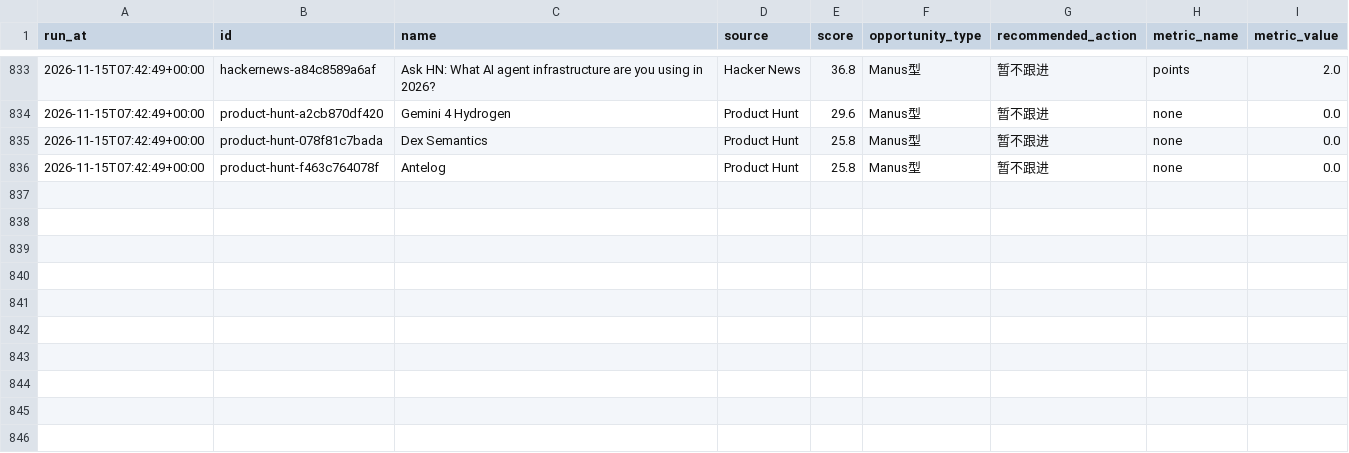
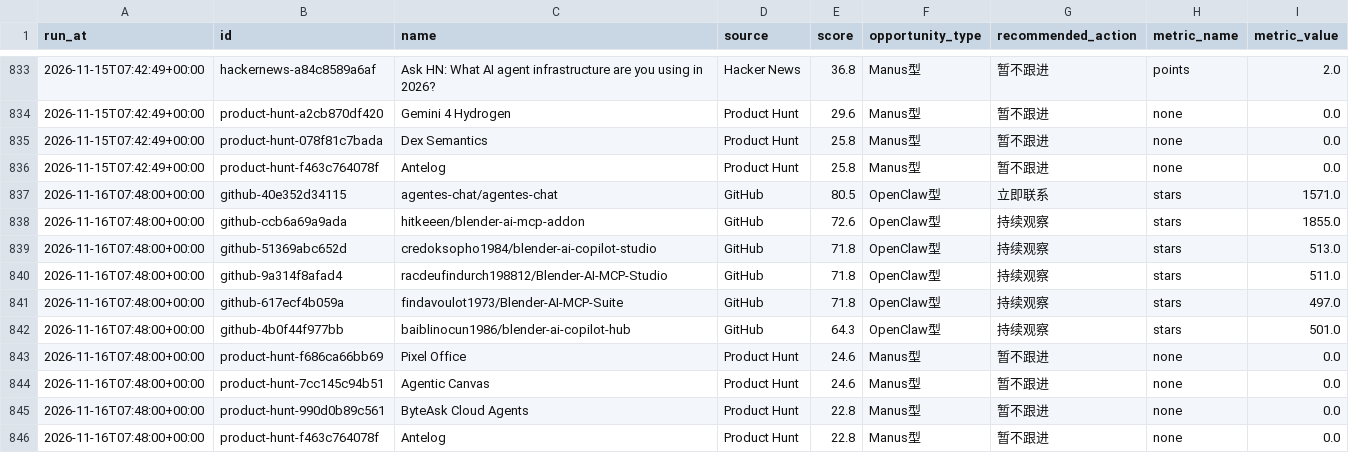
Before and after one commit to meiyangyang049/agent-opportunity-radar, a CSV file: data/history.csv, drawn as a sheet; only a part is shown, gaps mark what is left out.

Commit message:
chore: refresh agent radar

```diff
--- a/data/history.csv
+++ b/data/history.csv
@@ -836 +836,11 @@ run_at,id,name,source,score,opportunity_type,recommended_action,metric_name,metr
 2026-11-15T07:42:49+00:00,product-hunt-f463c764078f,Antelog,Product Hunt,25.8,Manus型,暂不跟进,none,0.0
+2026-11-16T07:48:00+00:00,github-40e352d34115,agentes-chat/agentes-chat,GitHub,80.5,OpenClaw型,立即联系,stars,1571.0
+2026-11-16T07:48:00+00:00,github-ccb6a69a9ada,hitkeeen/blender-ai-mcp-addon,GitHub,72.6,OpenClaw型,持续观察,stars,1855.0
+2026-11-16T07:48:00+00:00,github-51369abc652d,credoksopho1984/blender-ai-copilot-studio,GitHub,71.8,OpenClaw型,持续观察,stars,513.0
+2026-11-16T07:48:00+00:00,github-9a314f8afad4,racdeufindurch198812/Blender-AI-MCP-Studio,GitHub,71.8,OpenClaw型,持续观察,stars,511.0
+2026-11-16T07:48:00+00:00,github-617ecf4b059a,findavoulot1973/Blender-AI-MCP-Suite,GitHub,71.8,OpenClaw型,持续观察,stars,497.0
+2026-11-16T07:48:00+00:00,github-4b0f44f977bb,baiblinocun1986/blender-ai-copilot-hub,GitHub,64.3,OpenClaw型,持续观察,stars,501.0
+2026-11-16T07:48:00+00:00,product-hunt-f686ca66bb69,Pixel Office,Product Hunt,24.6,Manus型,暂不跟进,none,0.0
+2026-11-16T07:48:00+00:00,product-hunt-7cc145c94b51,Agentic Canvas,Product Hunt,24.6,Manus型,暂不跟进,none,0.0
+2026-11-16T07:48:00+00:00,product-hunt-990d0b89c561,ByteAsk Cloud Agents,Product Hunt,22.8,Manus型,暂不跟进,none,0.0
+2026-11-16T07:48:00+00:00,product-hunt-f463c764078f,Antelog,Product Hunt,22.8,Manus型,暂不跟进,none,0.0
```
Also changed, not shown: 2 other files.
